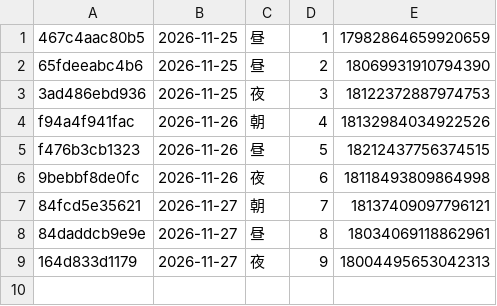
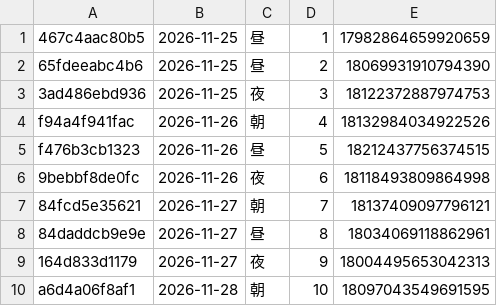
Before and after one commit to leapsnext-bot/threads-auto, a TSV file: state/posted.tsv, drawn as a sheet.

Commit message:
Threads投稿記録を更新

```diff
--- a/state/posted.tsv
+++ b/state/posted.tsv
@@ -9 +9,2 @@ f476b3cb1323	2026-11-26	昼	5	18212437756374515
 164d833d1179	2026-11-27	夜	9	18004495653042313
+a6d4a06f8af1	2026-11-28	朝	10	18097043549691595
```
